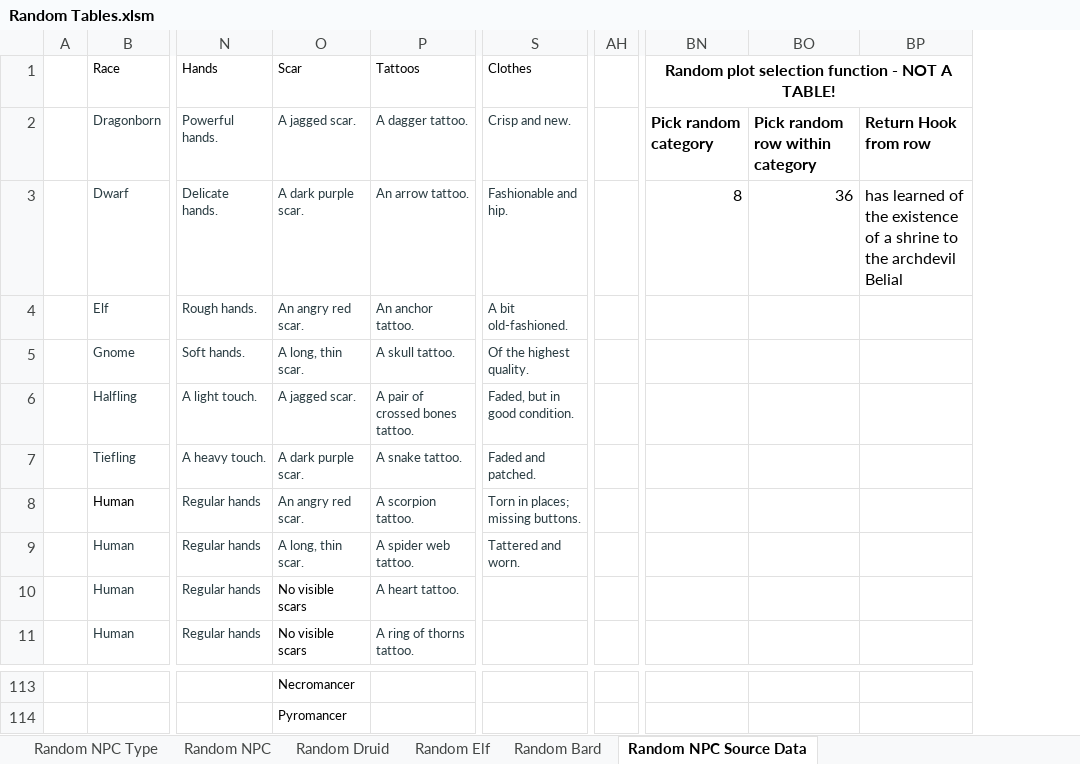
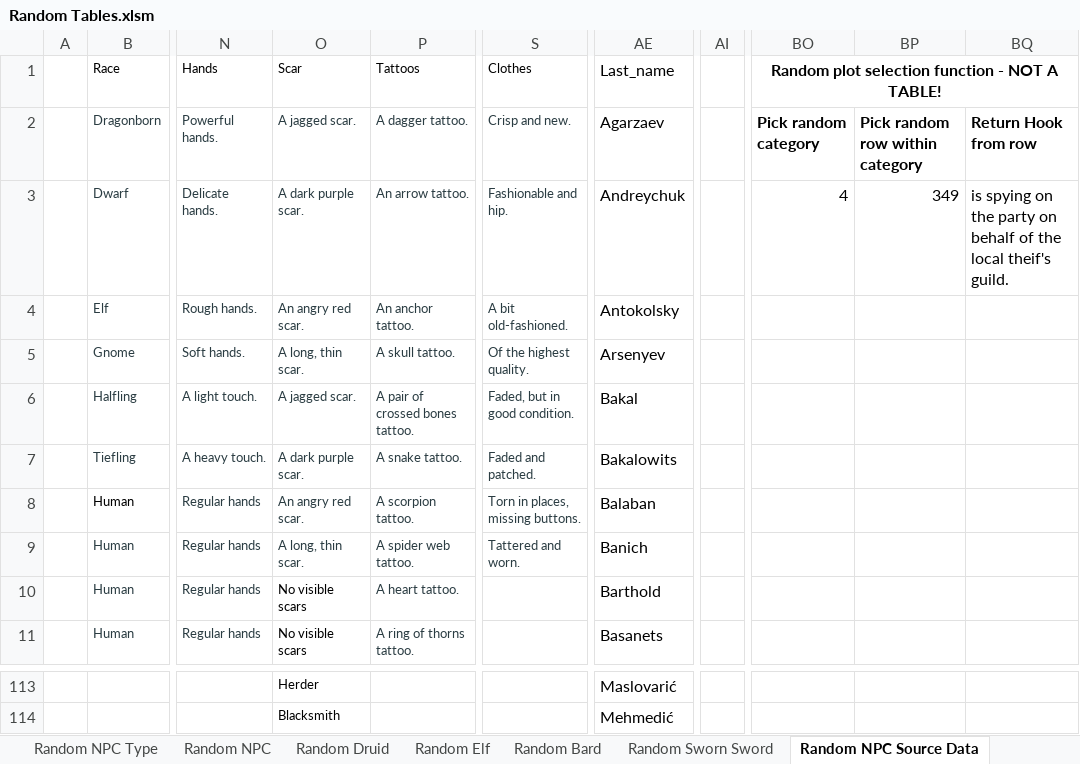
Before and after one commit to Drown6709/NPC_generator, an Excel workbook: Random Tables.xlsm, sheet Random NPC Source Data, drawn as a sheet; only a part is shown, gaps mark what is left out; values as stored, in another font and other column widths than the file's, no borders; table styles not drawn; removed rows and columns are numbered as before the commit, all else as after; the diff covers the shown part only; the diff names each change by its address in the sheet, - before the commit and + after, or states it on an @@ line.

```diff
--- a/Random Tables.xlsm (sheet Random NPC Source Data)
+++ b/Random Tables.xlsm (sheet Random NPC Source Data)
+sheet tab: Random Sworn Sword
+column AE, rows 1-11: Last_name | Agarzaev | Andreychuk | Antokolsky | Arsenyev | Bakal | Bakalowits | Balaban | Banich | Barthold | Basanets; rows 113-114: Maslovarić | Mehmedić
-column AH, empty
+column AI, empty
-BO3: 8
+BO3: 4
-BP3: 36
+BP3: 349
-BQ3: has learned of the existence of a shrine to the archdevil Belial
+BQ3: is spying on the party on behalf of the local theif's guild.
-S8: Torn in places; missing buttons.
+S8: Torn in places, missing buttons.
-O113: Necromancer
+O113: Herder
-O114: Pyromancer
+O114: Blacksmith
```
Also changed, not shown: other rows of this sheet, sheet Random Druid, sheet Random Bard, sheet Random NPC Type, sheet Random Elf, sheet Random NPC, charts or pictures.
